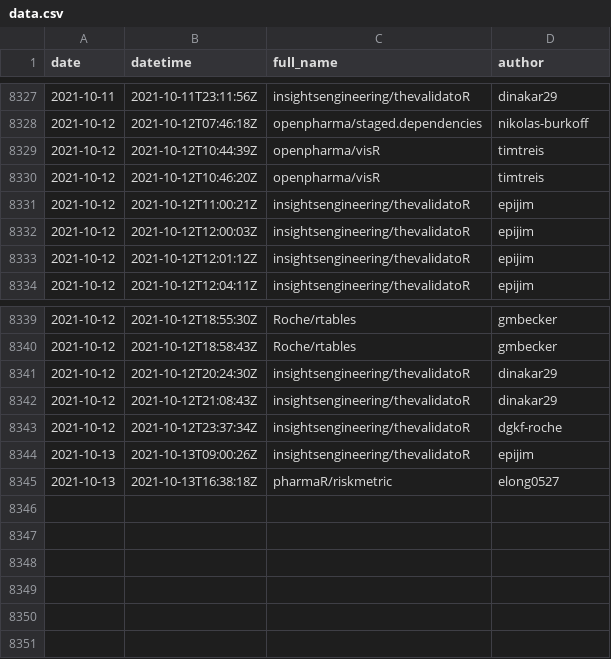
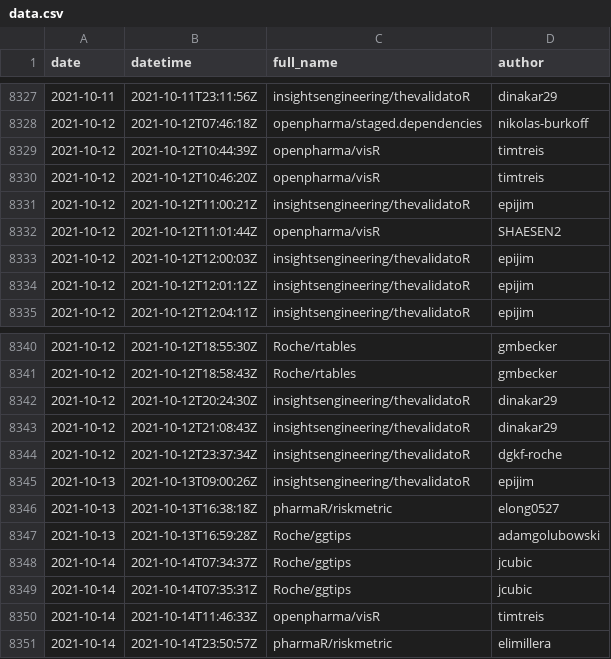
Before and after one commit to openpharma/openpharma_log, a CSV file: all-commits/data.csv, drawn as a sheet; only a part is shown, gaps mark what is left out.

Commit message:
update all-commits

```diff
--- a/all-commits/data.csv
+++ b/all-commits/data.csv
@@ -8331,2 +8331,3 @@
 2021-10-12,"2021-10-12T11:00:21Z","insightsengineering/thevalidatoR","epijim"
+2021-10-12,"2021-10-12T11:01:44Z","openpharma/visR","SHAESEN2"
 2021-10-12,"2021-10-12T12:00:03Z","insightsengineering/thevalidatoR","epijim"
@@ -8345 +8346,6 @@
 2021-10-13,"2021-10-13T16:38:18Z","pharmaR/riskmetric","elong0527"
+2021-10-13,"2021-10-13T16:59:28Z","Roche/ggtips","adamgolubowski"
+2021-10-14,"2021-10-14T07:34:37Z","Roche/ggtips","jcubic"
+2021-10-14,"2021-10-14T07:35:31Z","Roche/ggtips","jcubic"
+2021-10-14,"2021-10-14T11:46:33Z","openpharma/visR","timtreis"
+2021-10-14,"2021-10-14T23:50:57Z","pharmaR/riskmetric","elimillera"
```
Also changed, not shown: 3 other files.
